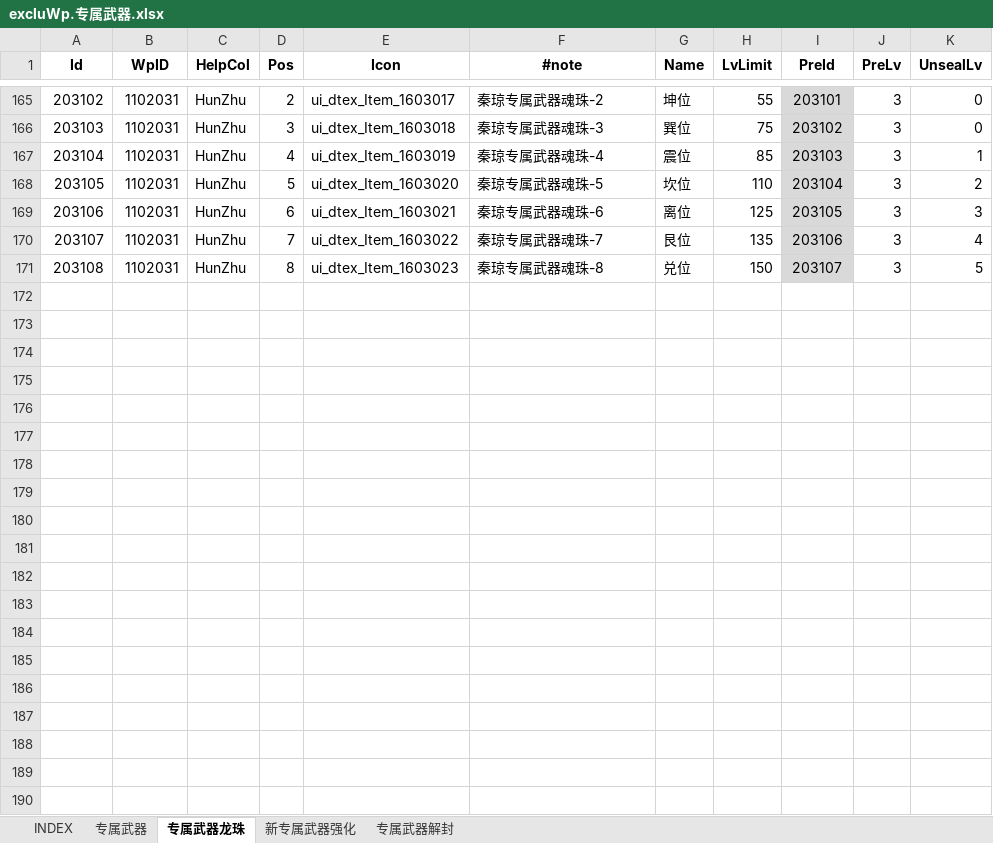
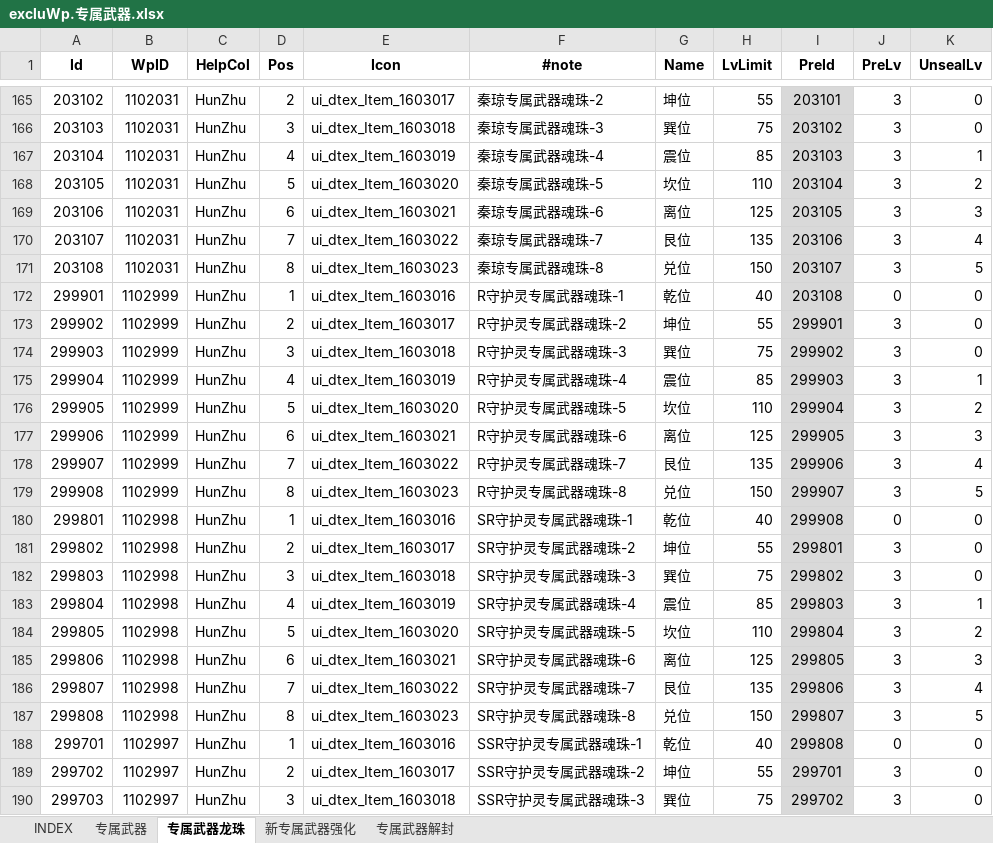
Before and after one commit to hataksumo/ExcelToLua, an Excel workbook: Excel/镇魂街/excluWp.专属武器.xlsx, sheet 专属武器龙珠, drawn as a sheet; only a part is shown, gaps mark what is left out; values as stored, in another font and other column widths than the file's, no borders; the diff covers the shown part only; the diff names each change by its address in the sheet, - before the commit and + after, or states it on an @@ line.

```diff
--- a/Excel/镇魂街/excluWp.专属武器.xlsx (sheet 专属武器龙珠)
+++ b/Excel/镇魂街/excluWp.专属武器.xlsx (sheet 专属武器龙珠)
+row 172: 299901 | 1102999 | HunZhu | 1 | ui_dtex_Item_1603016 | R守护灵专属武器魂珠-1 | 乾位 | 40 | 203108 | 0 | 0
+row 173: 299902 | 1102999 | HunZhu | 2 | ui_dtex_Item_1603017 | R守护灵专属武器魂珠-2 | 坤位 | 55 | 299901 | 3 | 0
+row 174: 299903 | 1102999 | HunZhu | 3 | ui_dtex_Item_1603018 | R守护灵专属武器魂珠-3 | 巽位 | 75 | 299902 | 3 | 0
+row 175: 299904 | 1102999 | HunZhu | 4 | ui_dtex_Item_1603019 | R守护灵专属武器魂珠-4 | 震位 | 85 | 299903 | 3 | 1
+row 176: 299905 | 1102999 | HunZhu | 5 | ui_dtex_Item_1603020 | R守护灵专属武器魂珠-5 | 坎位 | 110 | 299904 | 3 | 2
+row 177: 299906 | 1102999 | HunZhu | 6 | ui_dtex_Item_1603021 | R守护灵专属武器魂珠-6 | 离位 | 125 | 299905 | 3 | 3
+row 178: 299907 | 1102999 | HunZhu | 7 | ui_dtex_Item_1603022 | R守护灵专属武器魂珠-7 | 艮位 | 135 | 299906 | 3 | 4
+row 179: 299908 | 1102999 | HunZhu | 8 | ui_dtex_Item_1603023 | R守护灵专属武器魂珠-8 | 兑位 | 150 | 299907 | 3 | 5
+row 180: 299801 | 1102998 | HunZhu | 1 | ui_dtex_Item_1603016 | SR守护灵专属武器魂珠-1 | 乾位 | 40 | 299908 | 0 | 0
+row 181: 299802 | 1102998 | HunZhu | 2 | ui_dtex_Item_1603017 | SR守护灵专属武器魂珠-2 | 坤位 | 55 | 299801 | 3 | 0
+row 182: 299803 | 1102998 | HunZhu | 3 | ui_dtex_Item_1603018 | SR守护灵专属武器魂珠-3 | 巽位 | 75 | 299802 | 3 | 0
+row 183: 299804 | 1102998 | HunZhu | 4 | ui_dtex_Item_1603019 | SR守护灵专属武器魂珠-4 | 震位 | 85 | 299803 | 3 | 1
+row 184: 299805 | 1102998 | HunZhu | 5 | ui_dtex_Item_1603020 | SR守护灵专属武器魂珠-5 | 坎位 | 110 | 299804 | 3 | 2
+row 185: 299806 | 1102998 | HunZhu | 6 | ui_dtex_Item_1603021 | SR守护灵专属武器魂珠-6 | 离位 | 125 | 299805 | 3 | 3
+row 186: 299807 | 1102998 | HunZhu | 7 | ui_dtex_Item_1603022 | SR守护灵专属武器魂珠-7 | 艮位 | 135 | 299806 | 3 | 4
+row 187: 299808 | 1102998 | HunZhu | 8 | ui_dtex_Item_1603023 | SR守护灵专属武器魂珠-8 | 兑位 | 150 | 299807 | 3 | 5
+row 188: 299701 | 1102997 | HunZhu | 1 | ui_dtex_Item_1603016 | SSR守护灵专属武器魂珠-1 | 乾位 | 40 | 299808 | 0 | 0
+row 189: 299702 | 1102997 | HunZhu | 2 | ui_dtex_Item_1603017 | SSR守护灵专属武器魂珠-2 | 坤位 | 55 | 299701 | 3 | 0
+row 190: 299703 | 1102997 | HunZhu | 3 | ui_dtex_Item_1603018 | SSR守护灵专属武器魂珠-3 | 巽位 | 75 | 299702 | 3 | 0
```
Also changed, not shown: 13 added rows elsewhere in this sheet, sheet 新专属武器强化, sheet 专属武器, Excel/镇魂街/drop.掉落表.xlsx, Excel/镇魂街/global.全局.xlsx, 47 other files.
